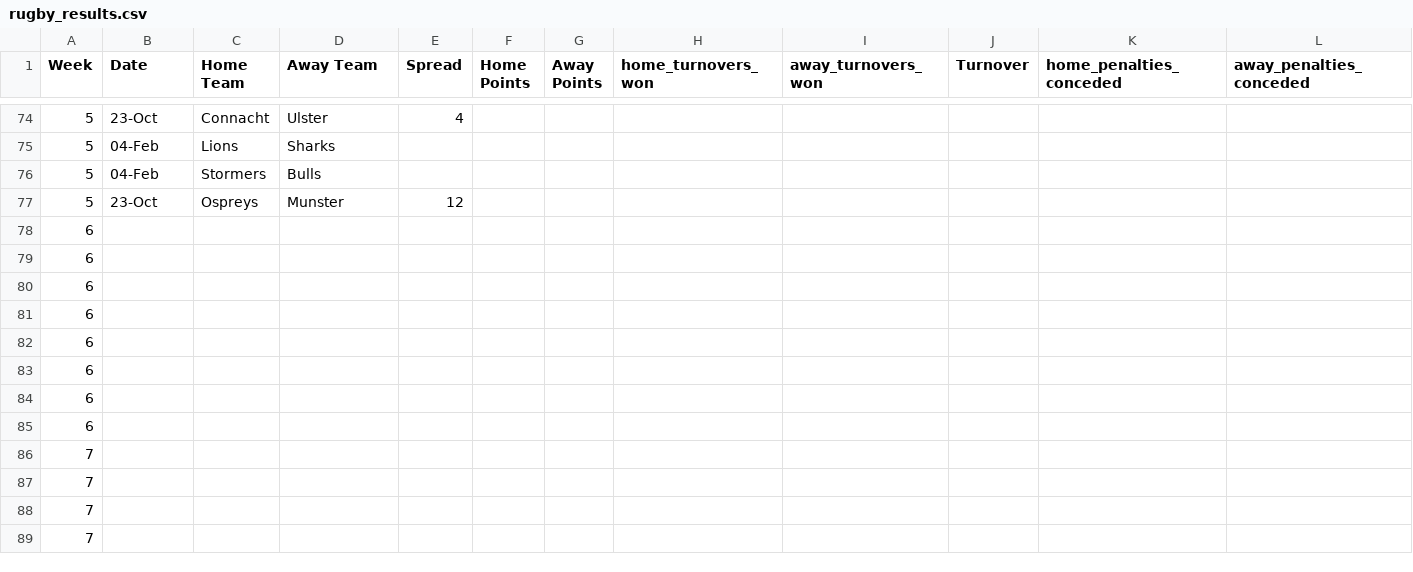
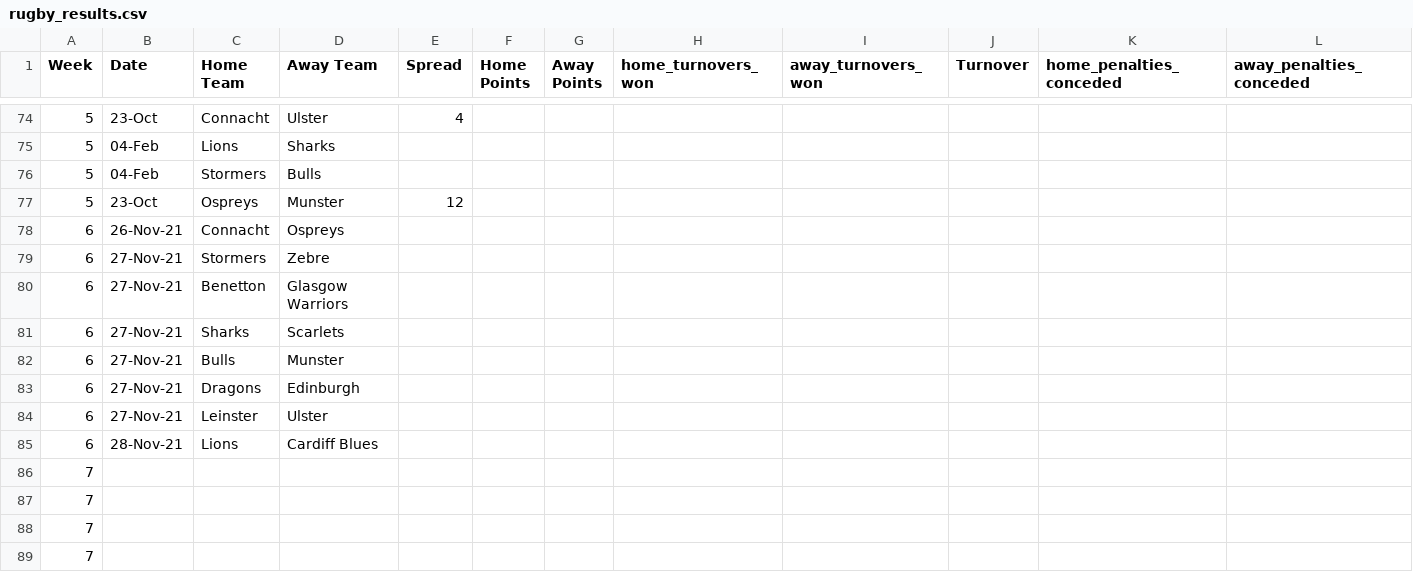
Before and after one commit to ZeNoonan/rugby, a CSV file: rugby_results.csv, drawn as a sheet; only a part is shown, gaps mark what is left out; removed rows and columns are numbered as before the commit, all else as after; rows hold the shown columns only; the diff names each change by its address in the sheet, - before the commit and + after, or states it on an @@ line.

Commit message:
update

```diff
--- a/rugby_results.csv
+++ b/rugby_results.csv
-row 78: 6
-row 79: 6
-row 80: 6
-row 81: 6
-row 82: 6
-row 83: 6
-row 84: 6
-row 85: 6
+row 78: 6 | 26-Nov-21 | Connacht | Ospreys
+row 79: 6 | 27-Nov-21 | Stormers | Zebre
+row 80: 6 | 27-Nov-21 | Benetton | Glasgow Warriors
+row 81: 6 | 27-Nov-21 | Sharks | Scarlets
+row 82: 6 | 27-Nov-21 | Bulls | Munster
+row 83: 6 | 27-Nov-21 | Dragons | Edinburgh
+row 84: 6 | 27-Nov-21 | Leinster | Ulster
+row 85: 6 | 28-Nov-21 | Lions | Cardiff Blues
```
